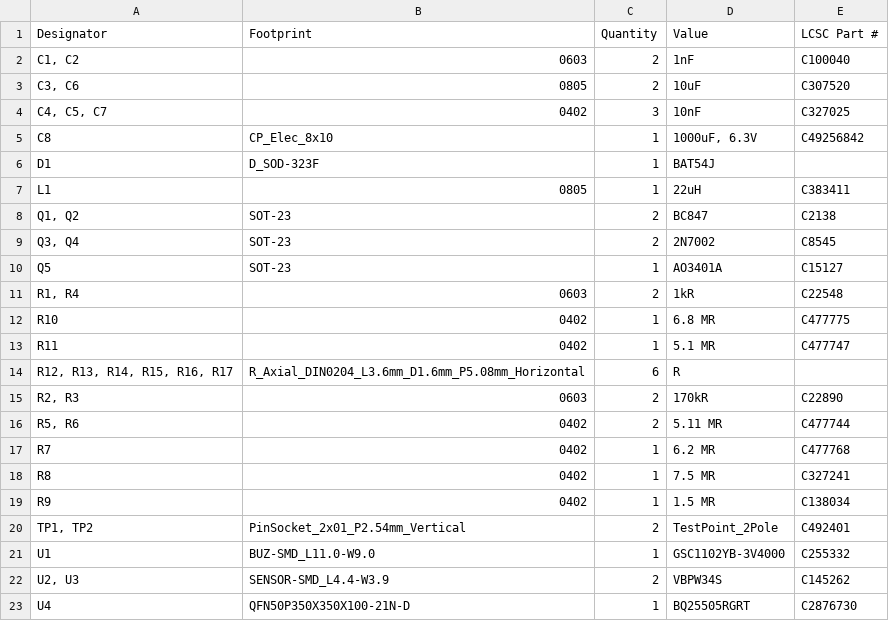
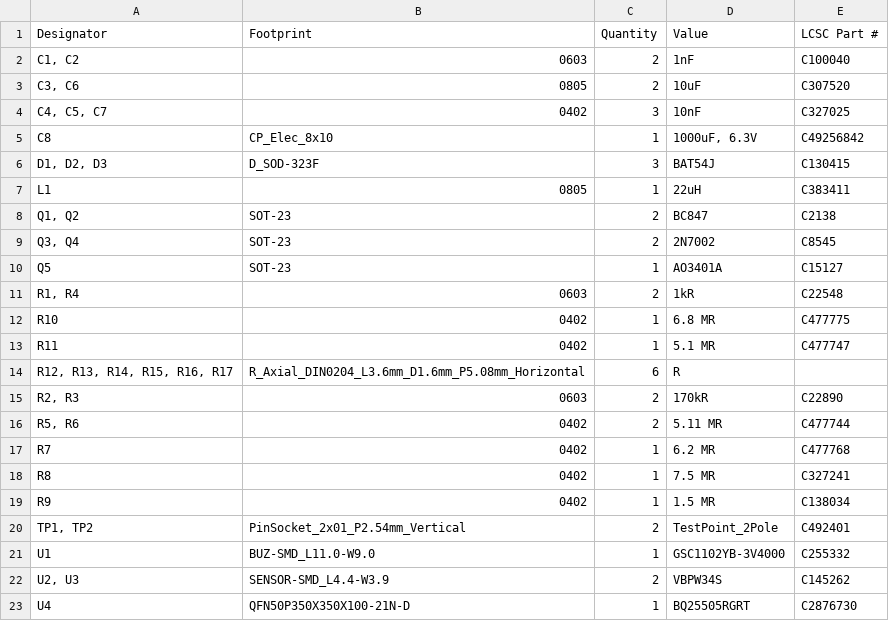
Before and after one commit to SnoWHandS/screaming-solar-cicada, a CSV file: crktboi/production/bom.csv, drawn as a sheet.

```diff
--- a/crktboi/production/bom.csv
+++ b/crktboi/production/bom.csv
@@ -5,3 +5,3 @@
 C8,CP_Elec_8x10,1,"1000uF, 6.3V",C49256842
-D1,D_SOD-323F,1,BAT54J,
+"D1, D2, D3",D_SOD-323F,3,BAT54J,C130415
 L1,0805,1,22uH,C383411
```
Also changed, not shown: crktboi/production/designators.csv, crktboi/production/positions.csv, 5 other files.
